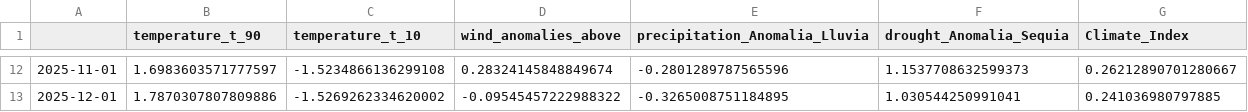
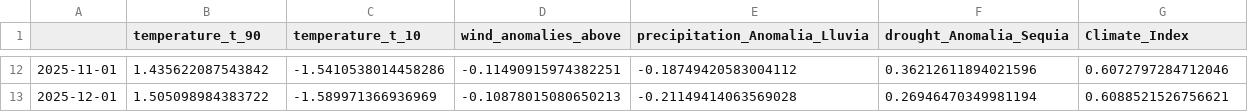
Before and after one commit to mdgordillob/aca_indice_climatico_opt, a CSV file: articles/graficas/forecast_cundinamarca_bogota/forecast_cundinamarca_bogota_lower_90ci.csv, drawn as a sheet; only a part is shown, gaps mark what is left out; the diff covers the shown part only.

```diff
--- a/articles/graficas/forecast_cundinamarca_bogota/forecast_cundinamarca_bogota_lower_90ci.csv
+++ b/articles/graficas/forecast_cundinamarca_bogota/forecast_cundinamarca_bogota_lower_90ci.csv
@@ -12,2 +12,2 @@
-2025-11-01,1.6983603571777597,-1.5234866136299108,0.28324145848849674,-0.2801289787565596,1.1537708632599373,0.26212890701280667
-2025-12-01,1.7870307807809886,-1.5269262334620002,-0.09545457222988322,-0.3265008751184895,1.030544250991041,0.241036980797885
+2025-11-01,1.435622087543842,-1.5410538014458286,-0.11490915974382251,-0.18749420583004112,0.36212611894021596,0.6072797284712046
+2025-12-01,1.505098984383722,-1.589971366936969,-0.10878015080650213,-0.21149414063569028,0.26946470349981194,0.6088521526756621
```
Also changed, not shown: 60 edited cells elsewhere in this file, articles/graficas/forecast_cundinamarca_bogota/forecast_cundinamarca_bogota_combined.csv, articles/graficas/forecast_cundinamarca_bogota/forecast_cundinamarca_bogota_point.csv, 4 other files.
